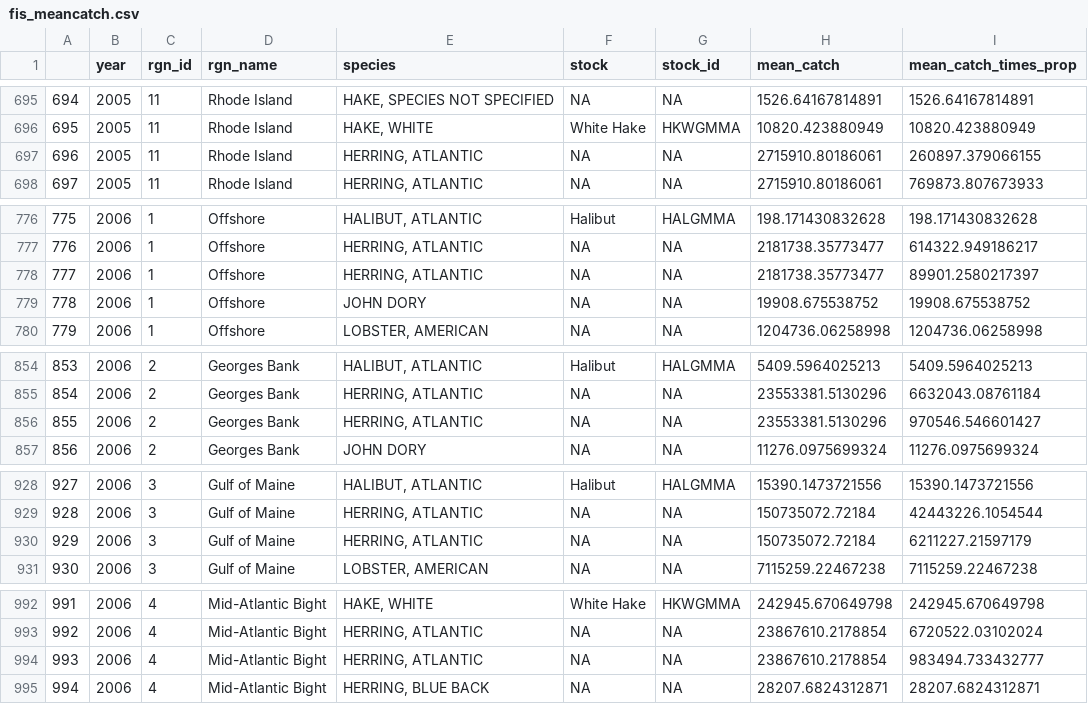
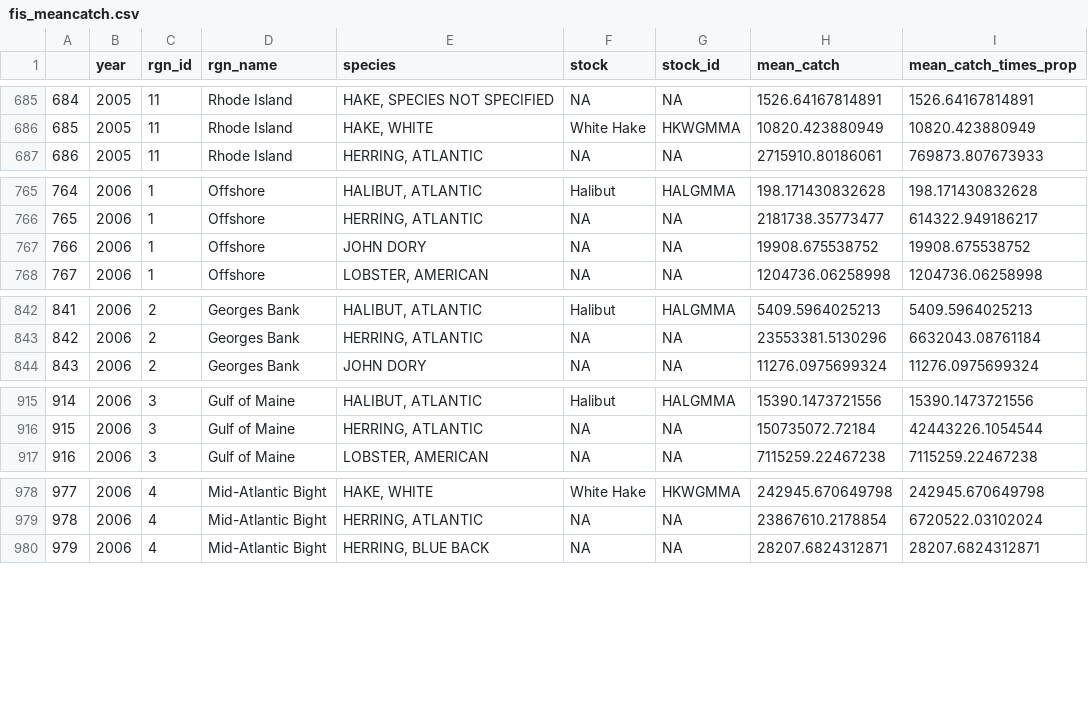
Before and after one commit to OHI-Northeast/ne-scores, a CSV file: region/layers/fis_meancatch.csv, drawn as a sheet; only a part is shown, gaps mark what is left out; the diff covers the shown part only; the diff names each change by its address in the sheet, - before the commit and + after, or states it on an @@ line.

```diff
--- a/region/layers/fis_meancatch.csv
+++ b/region/layers/fis_meancatch.csv
@@ column A renumbered from row 36 down @@
-row 697: 696 | 2005 | 11 | Rhode Island | HERRING, ATLANTIC | NA | NA | 2715910.80186061 | 260897.379066155
-row 778: 777 | 2006 | 1 | Offshore | HERRING, ATLANTIC | NA | NA | 2181738.35773477 | 89901.2580217397
-row 856: 855 | 2006 | 2 | Georges Bank | HERRING, ATLANTIC | NA | NA | 23553381.5130296 | 970546.546601427
-row 930: 929 | 2006 | 3 | Gulf of Maine | HERRING, ATLANTIC | NA | NA | 150735072.72184 | 6211227.21597179
-row 994: 993 | 2006 | 4 | Mid-Atlantic Bight | HERRING, ATLANTIC | NA | NA | 23867610.2178854 | 983494.733432777
```
Also changed, not shown: 17 removed rows elsewhere in this file.
